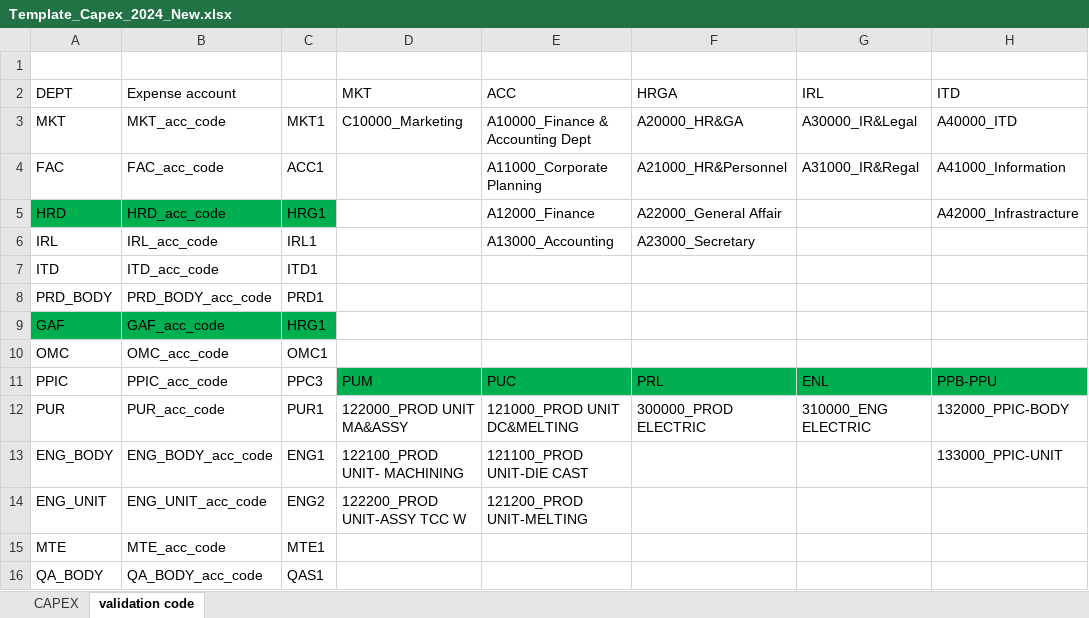
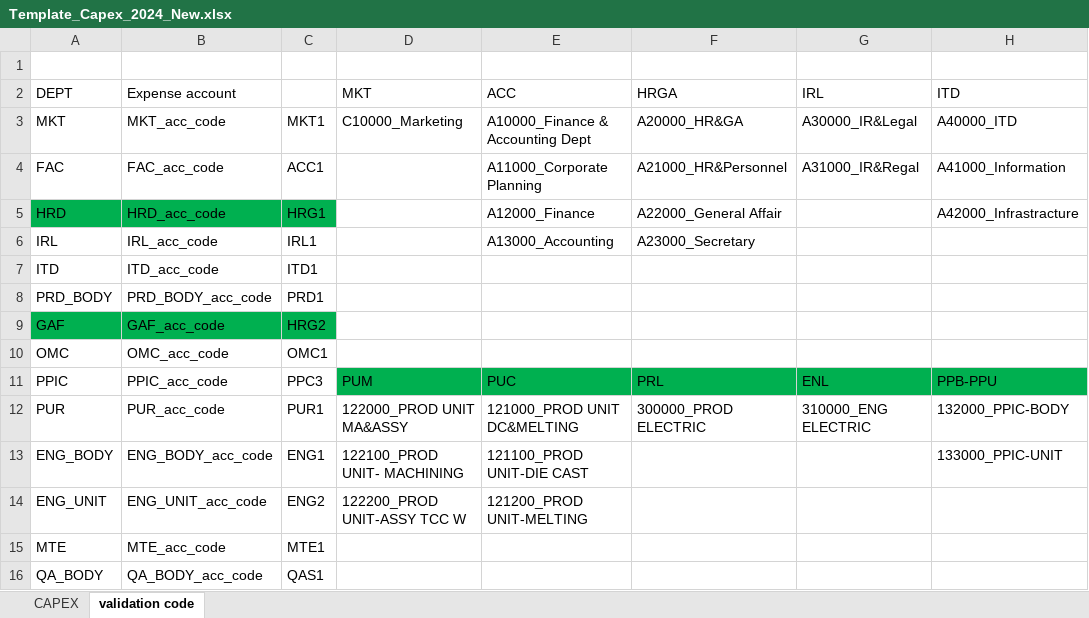
Before and after one commit to aisin-remote/cubic-pro, an Excel workbook: public/files/Template_Capex_2024_New.xlsx, sheet validation code, drawn as a sheet; only a part is shown; values as stored, in another font and other column widths than the file's, no borders; the diff names each change by its address in the sheet, - before the commit and + after, or states it on an @@ line.

```diff
--- a/public/files/Template_Capex_2024_New.xlsx (sheet validation code)
+++ b/public/files/Template_Capex_2024_New.xlsx (sheet validation code)
-C9: HRG1
+C9: HRG2
```
Also changed, not shown: sheet CAPEX, public/files/TemplateExport.xlsx, 3 other files.
